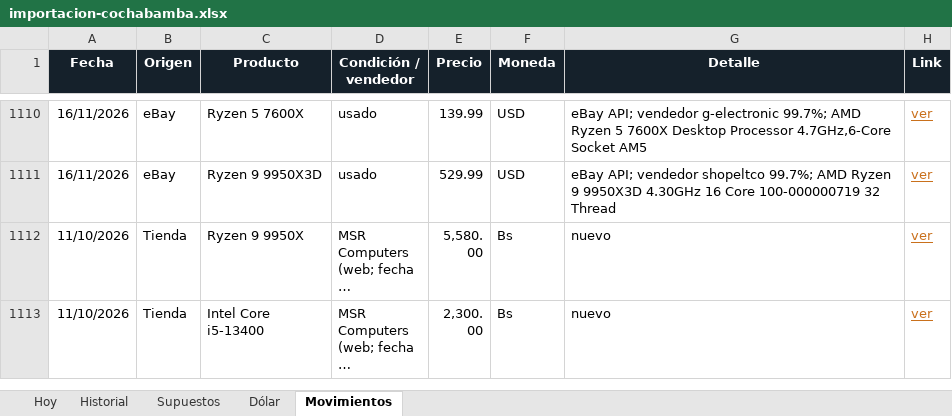
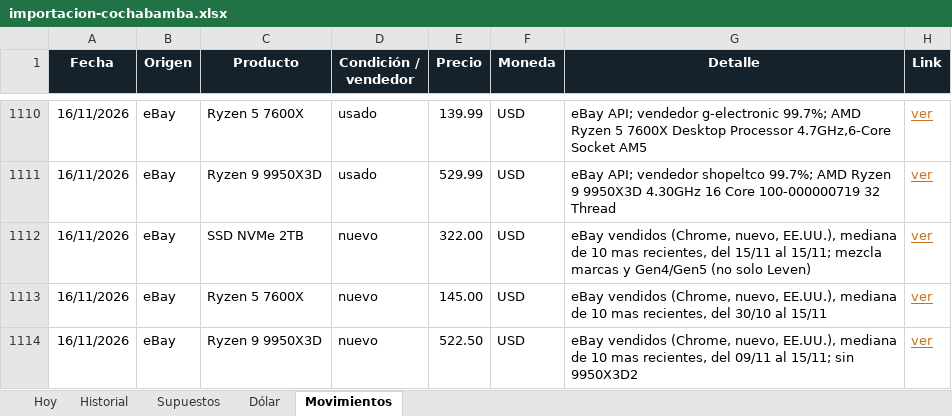
Before and after one commit to Santi491/Claude-, an Excel workbook: importacion-cochabamba.xlsx, sheet Movimientos, drawn as a sheet; only a part is shown, gaps mark what is left out; the shorter side is filled out with more unchanged rows; long unchanged cells end in …; values as stored, in another font and other column widths than the file's, no borders; table styles not drawn; the diff covers the shown part only; the diff names each change by its address in the sheet, - before the commit and + after, or states it on an @@ line.

```diff
--- a/importacion-cochabamba.xlsx (sheet Movimientos)
+++ b/importacion-cochabamba.xlsx (sheet Movimientos)
+row 1112: 16/11/2026 | eBay | SSD NVMe 2TB | nuevo | 322.00 | USD | eBay vendidos (Chrome, nuevo, EE.UU.), mediana de 10 mas recientes, del 15/11 al 15/11; mezcla marcas y Gen4/Gen5 (no solo Leven) | ver
+row 1113: 16/11/2026 | eBay | Ryzen 5 7600X | nuevo | 145.00 | USD | eBay vendidos (Chrome, nuevo, EE.UU.), mediana de 10 mas recientes, del 30/10 al 15/11 | ver
+row 1114: 16/11/2026 | eBay | Ryzen 9 9950X3D | nuevo | 522.50 | USD | eBay vendidos (Chrome, nuevo, EE.UU.), mediana de 10 mas recientes, del 09/11 al 15/11; sin 9950X3D2 | ver
```
Also changed, not shown: 5 added rows and 1 edited cell elsewhere in this sheet, sheet Historial, sheet Hoy, 22 other files.
